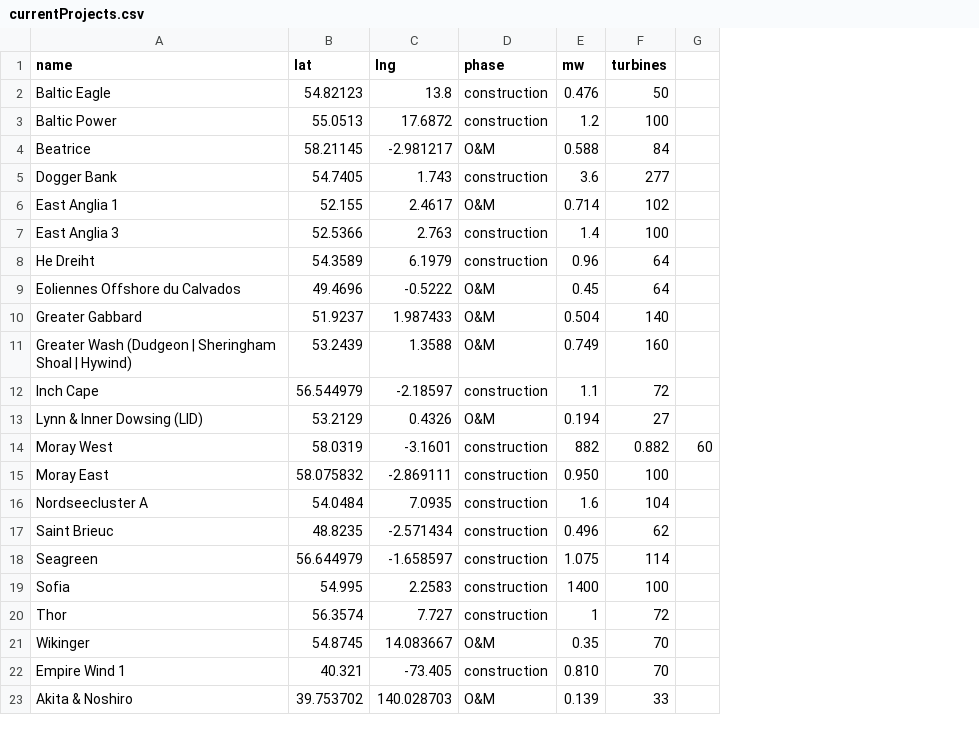
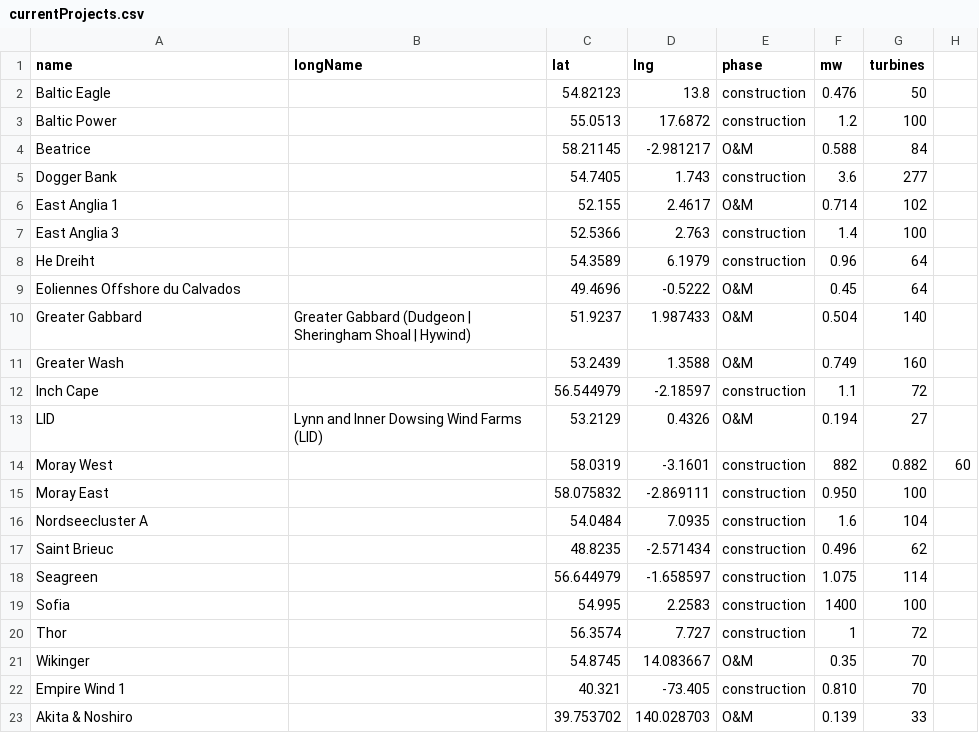
Before and after one commit to samheyman/osem-data, a CSV file: src/data/currentProjects.csv, drawn as a sheet; the diff names each change by its address in the sheet, - before the commit and + after, or states it on an @@ line.

```diff
--- a/src/data/currentProjects.csv
+++ b/src/data/currentProjects.csv
+column B (longName), rows 10-13: Greater Gabbard (Dudgeon | Sheringham Shoal | Hywind) |  |  | Lynn and Inner Dowsing Wind Farms (LID)
-A11 (name): Greater Wash (Dudgeon | Sheringham Shoal | Hywind)
+A11 (name): Greater Wash
-A13 (name): Lynn & Inner Dowsing (LID)
+A13 (name): LID
```
Also changed, not shown: 4 other files.
